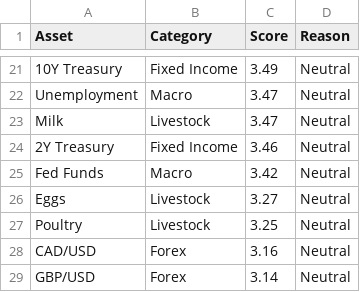
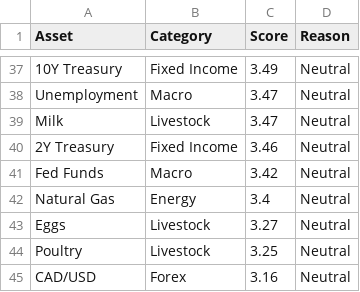
Before and after one commit to Rajatpatyal/Fred_Commodity_Yield, a CSV file: output/macro_opportunities.csv, drawn as a sheet; only a part is shown, gaps mark what is left out; the shorter side is filled out with more unchanged rows; the diff covers the shown part only; the diff names each change by its address in the sheet, - before the commit and + after, or states it on an @@ line.

```diff
--- a/output/macro_opportunities.csv
+++ b/output/macro_opportunities.csv
+row 42: Natural Gas | Energy | 3.4 | Neutral
```
Also changed, not shown: 16 added rows and 1 moved row elsewhere in this file, output/macro_snapshot.csv, 11 other files.
